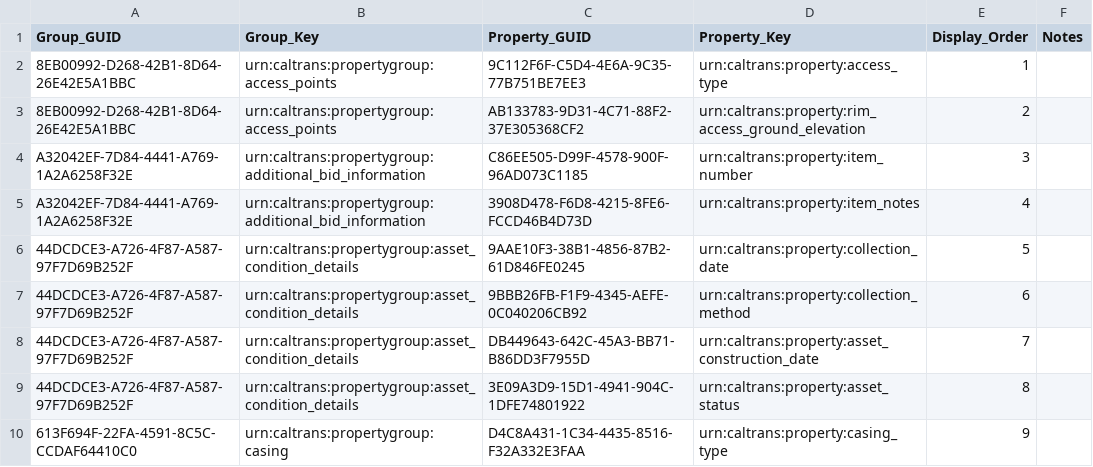
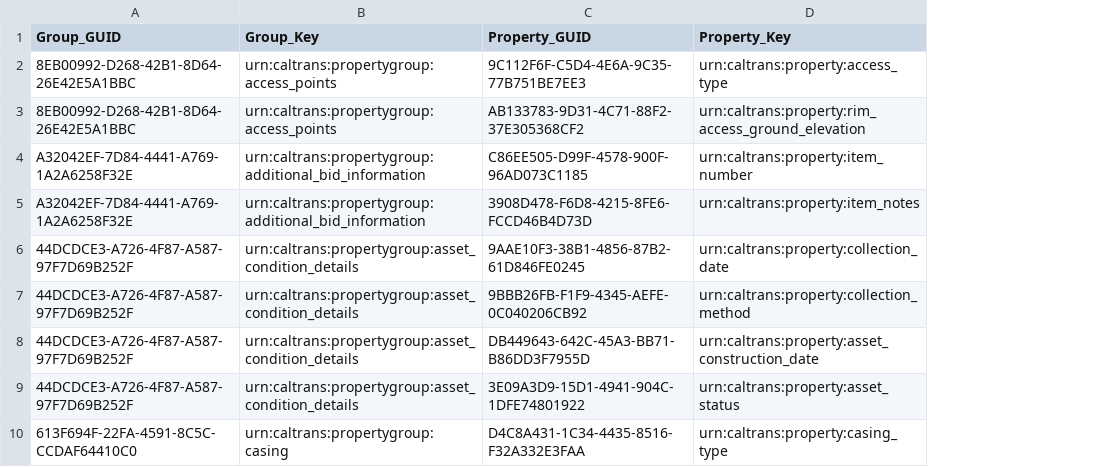
Before and after one commit to hanjinhu/claude-code-bim-demo, a CSV file: data_dictionary/sample/GROUP_PROPERTY_MEMBERSHIP.csv, drawn as a sheet; only a part is shown; the diff names each change by its address in the sheet, - before the commit and + after, or states it on an @@ line.

Commit message:
Update the sample file

```diff
--- a/data_dictionary/sample/GROUP_PROPERTY_MEMBERSHIP.csv
+++ b/data_dictionary/sample/GROUP_PROPERTY_MEMBERSHIP.csv
-column E (Display_Order), rows 2-10: 1 | 2 | 3 | 4 | 5 | 6 | 7 | 8 | 9
-column F (Notes), empty
```
